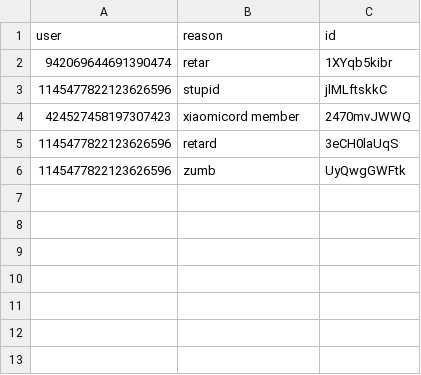
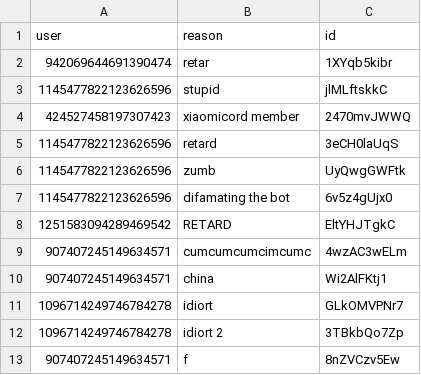
Before and after one commit to MaoZedong-Bot/Mao, a CSV file: db/warns.csv, drawn as a sheet.

```diff
--- a/db/warns.csv
+++ b/db/warns.csv
@@ -6 +6,8 @@
 "1145477822123626596","zumb","UyQwgGWFtk"
+"1145477822123626596","difamating the bot","6v5z4gUjx0"
+"1251583094289469542","RETARD","EltYHJTgkC"
+"907407245149634571","cumcumcumcimcumc","4wzAC3wELm"
+"907407245149634571","china","Wi2AlFKtj1"
+"1096714249746784278","idiort","GLkOMVPNr7"
+"1096714249746784278","idiort 2","3TBkbQo7Zp"
+"907407245149634571","f","8nZVCzv5Ew"
```
Also changed, not shown: 15 other files.
